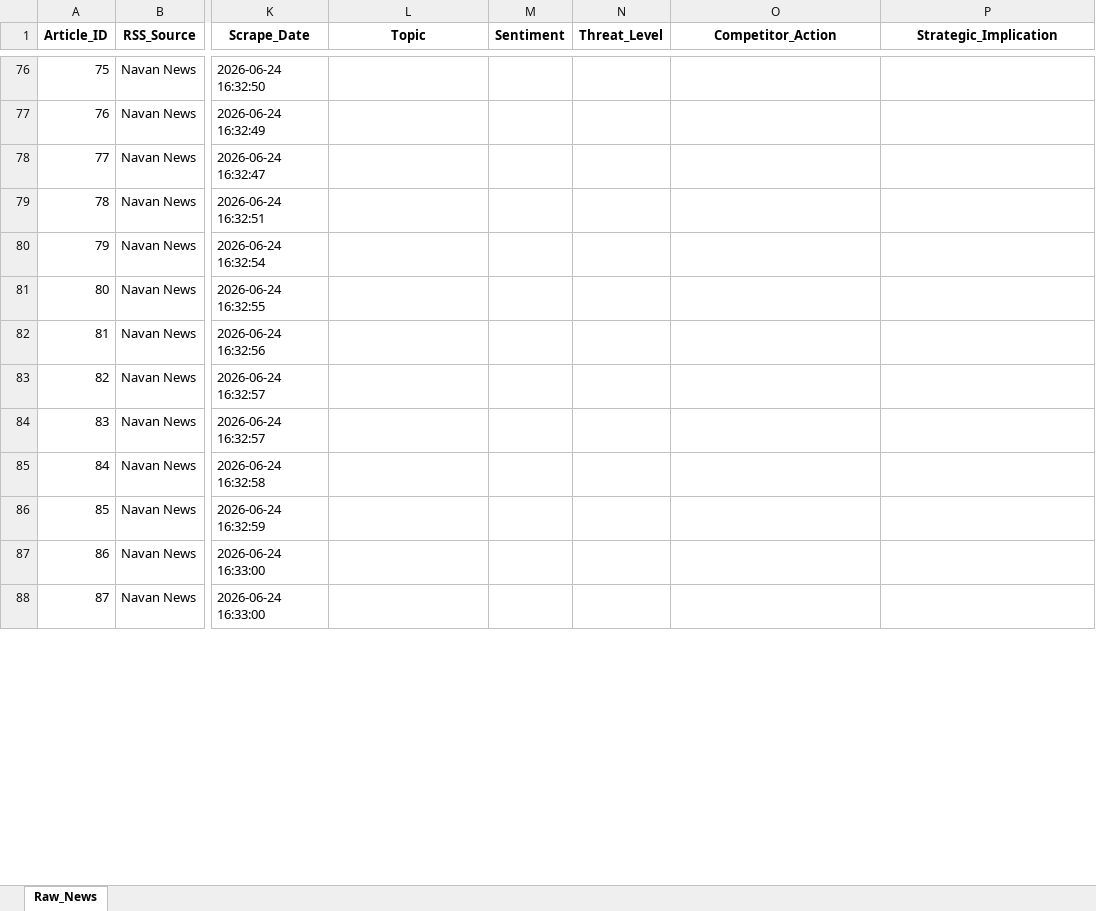
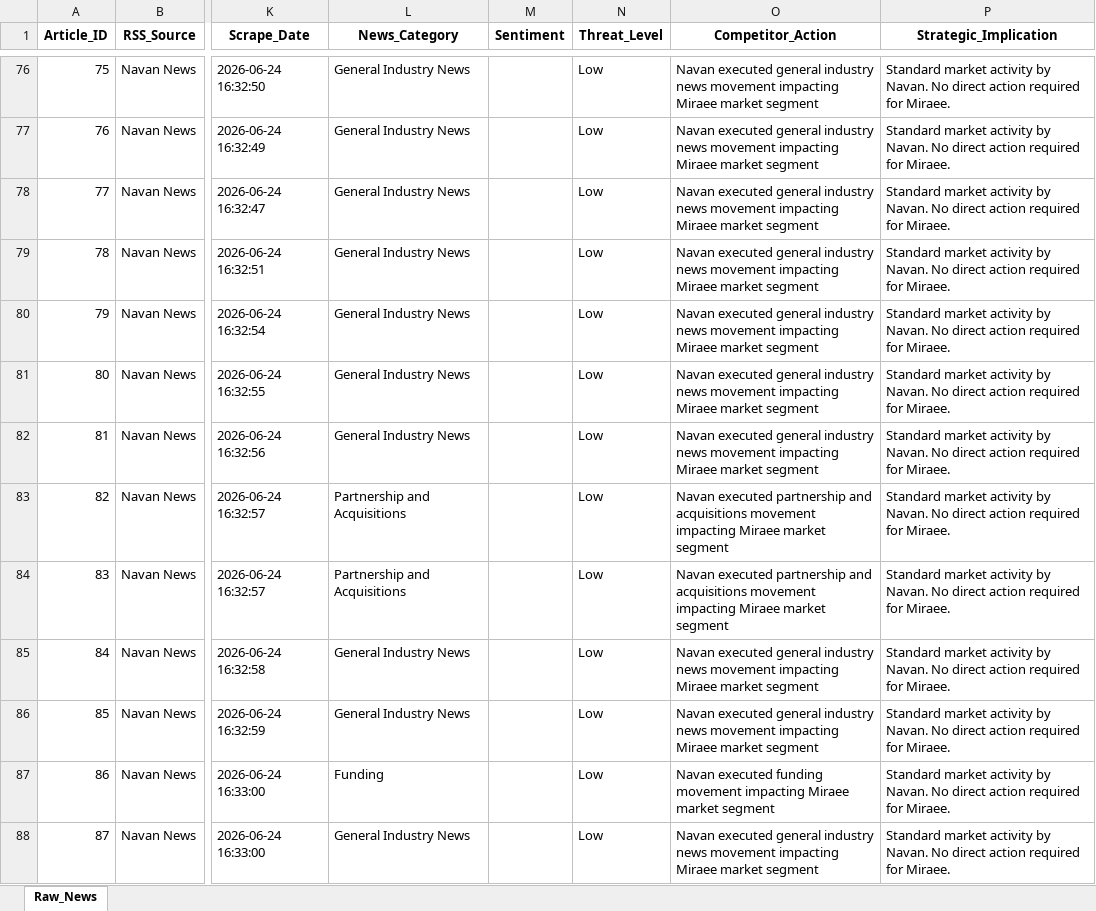
Before and after one commit to knirantar-Mondee/TabhiGroupDashboard_1, an Excel workbook: News_Intelligence/output/raw_news_database_Miraee.xlsx, sheet Raw_News, drawn as a sheet; only a part is shown, gaps mark what is left out; values as stored, in another font and other column widths than the file's, no borders; the diff covers the shown part only; the diff names each change by its address in the sheet, - before the commit and + after, or states it on an @@ line.

```diff
--- a/News_Intelligence/output/raw_news_database_Miraee.xlsx (sheet Raw_News)
+++ b/News_Intelligence/output/raw_news_database_Miraee.xlsx (sheet Raw_News)
-L1: Topic
+L1: News_Category
-L76:L82 (News_Category): (empty)
+L76:L82 (News_Category): General Industry News
-N76:N88 (Threat_Level): (empty)
+N76:N88 (Threat_Level): Low
-O76:O82 (Competitor_Action): (empty)
+O76:O82 (Competitor_Action): Navan executed general industry news movement impacting Miraee market segment
-P76:P88 (Strategic_Implication): (empty)
+P76:P88 (Strategic_Implication): Standard market activity by Navan. No direct action required for Miraee.
-L83:L84 (News_Category): (empty)
+L83:L84 (News_Category): Partnership and Acquisitions
-O83:O84 (Competitor_Action): (empty)
+O83:O84 (Competitor_Action): Navan executed partnership and acquisitions movement impacting Miraee market segment
-L85:L86 (News_Category): (empty)
+L85:L86 (News_Category): General Industry News
-O85:O86 (Competitor_Action): (empty)
+O85:O86 (Competitor_Action): Navan executed general industry news movement impacting Miraee market segment
-L87 (News_Category): (empty)
+L87 (News_Category): Funding
-O87 (Competitor_Action): (empty)
+O87 (Competitor_Action): Navan executed funding movement impacting Miraee market segment
-L88 (News_Category): (empty)
+L88 (News_Category): General Industry News
-O88 (Competitor_Action): (empty)
+O88 (Competitor_Action): Navan executed general industry news movement impacting Miraee market segment
```
Also changed, not shown: 1717 edited cells elsewhere in this sheet, News_Dashboard/data/raw_news_database_Miraee.xlsx, News_Dashboard/data/raw_news_database_Mondee.xlsx, 11 other files.
